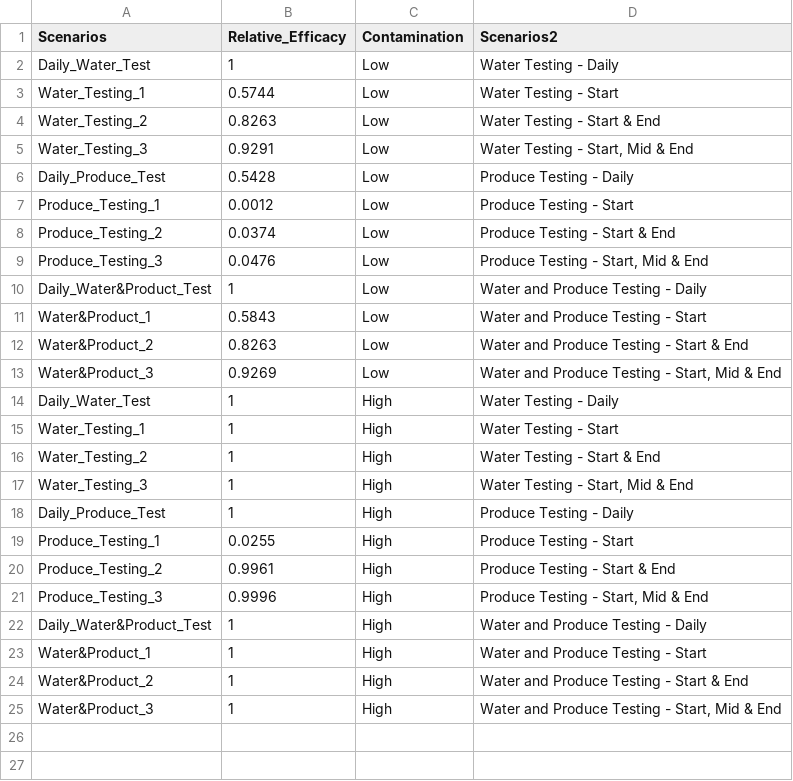
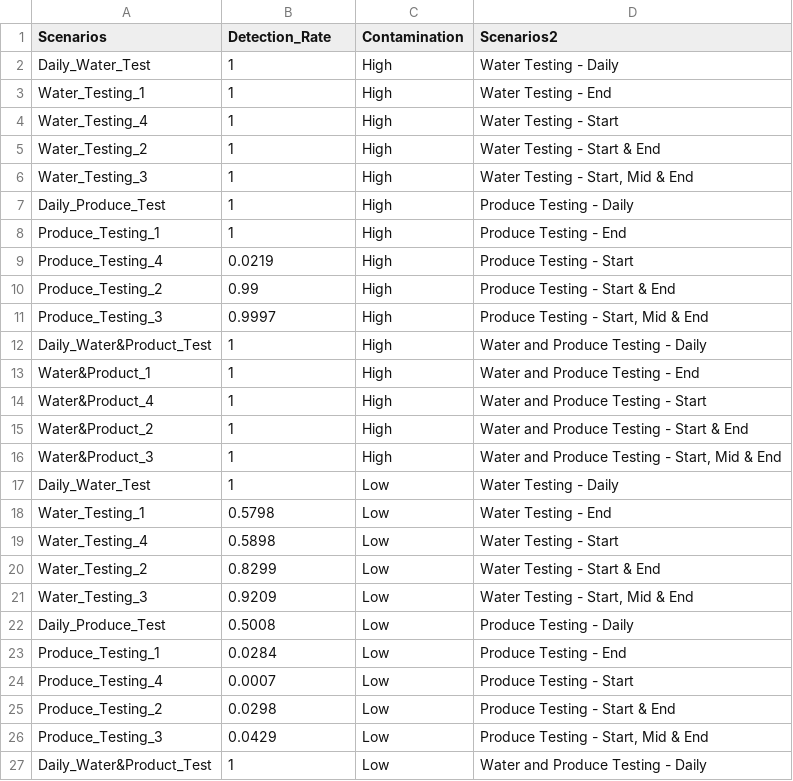
Before and after one commit to gareyes3/CPS-Farm-To-Facility-Cilantro, a CSV file: Baseline1.csv, drawn as a sheet; only a part is shown; the diff covers the shown part only.

```diff
--- a/Baseline1.csv
+++ b/Baseline1.csv
@@ -1,13 +1 @@
-Scenarios,Relative_Efficacy,Contamination,Scenarios2
-Daily_Water_Test,1,Low,Water Testing - Daily
-Water_Testing_1,0.5744,Low,Water Testing - Start
-Water_Testing_2,0.8263,Low,Water Testing - Start & End
-Water_Testing_3,0.9291,Low,"Water Testing - Start, Mid & End"
-Daily_Produce_Test,0.5428,Low,Produce Testing - Daily
-Produce_Testing_1,0.0012,Low,Produce Testing - Start
-Produce_Testing_2,0.0374,Low,Produce Testing - Start & End
-Produce_Testing_3,0.0476,Low,"Produce Testing - Start, Mid & End"
-Daily_Water&Product_Test,1,Low,Water and Produce Testing - Daily
-Water&Product_1,0.5843,Low,Water and Produce Testing - Start
-Water&Product_2,0.8263,Low,Water and Produce Testing - Start & End
-Water&Product_3,0.9269,Low,"Water and Produce Testing - Start, Mid & End"
+Scenarios,Detection_Rate,Contamination,Scenarios2,,,,
@@ -15 +3,2 @@ Daily_Water_Test,1,High,Water Testing - Daily
-Water_Testing_1,1,High,Water Testing - Start
+Water_Testing_1,1,High,Water Testing -  End,,,,
+Water_Testing_4,1,High,Water Testing -  Start,,,,
@@ -19,3 +8,4 @@ Daily_Produce_Test,1,High,Produce Testing - Daily
-Produce_Testing_1,0.0255,High,Produce Testing - Start
-Produce_Testing_2,0.9961,High,Produce Testing - Start & End
-Produce_Testing_3,0.9996,High,"Produce Testing - Start, Mid & End"
+Produce_Testing_1,1,High,Produce Testing - End,,,,
+Produce_Testing_4,0.0219,High,Produce Testing - Start,,,,
+Produce_Testing_2,0.99,High,Produce Testing - Start & End,,,,
+Produce_Testing_3,0.9997,High,"Produce Testing - Start, Mid & End",,,,
@@ -23 +13,2 @@ Daily_Water&Product_Test,1,High,Water and Produce Testing - Daily
-Water&Product_1,1,High,Water and Produce Testing - Start
+Water&Product_1,1,High,Water and Produce Testing - End,,,,
+Water&Product_4,1,High,Water and Produce Testing - Start,,,,
@@ -25,0 +17,11 @@ Water&Product_3,1,High,"Water and Produce Testing - Start, Mid & End"
+Daily_Water_Test,1,Low,Water Testing - Daily,,,,
+Water_Testing_1,0.5798,Low,Water Testing -  End,,,,
+Water_Testing_4,0.5898,Low,Water Testing -  Start,,,,
+Water_Testing_2,0.8299,Low,Water Testing - Start & End,,,,
+Water_Testing_3,0.9209,Low,"Water Testing - Start, Mid & End",,,,
+Daily_Produce_Test,0.5008,Low,Produce Testing - Daily,,,,
+Produce_Testing_1,0.0284,Low,Produce Testing - End,,,,
+Produce_Testing_4,0.0007,Low,Produce Testing - Start,,,,
+Produce_Testing_2,0.0298,Low,Produce Testing - Start & End,,,,
+Produce_Testing_3,0.0429,Low,"Produce Testing - Start, Mid & End",,,,
+Daily_Water&Product_Test,1,Low,Water and Produce Testing - Daily,,,,
```
Also changed, not shown: 4 added rows elsewhere in this file, Baseline2.csv, 3 other files.
